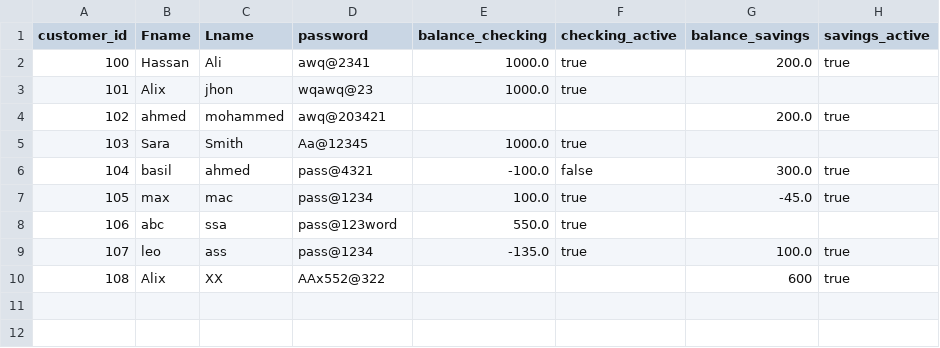
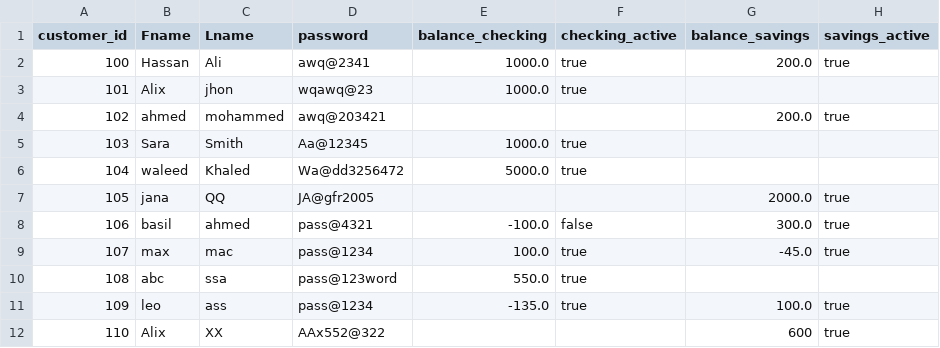
Before and after one commit to alhassan-alshareef/Banking-Project, a CSV file: banck.csv, drawn as a sheet; addresses are those after the commit; the diff names each change by its address in the sheet, - before the commit and + after, or states it on an @@ line.

Commit message:
test the deposit method for savings and checking account

```diff
--- a/banck.csv
+++ b/banck.csv
+row 6: 104 | waleed | Khaled | Wa@dd3256472 | 5000.0 | true
+row 7: 105 | jana | QQ | JA@gfr2005 |  |  | 2000.0 | true
@@ column A (customer_id) renumbered from row 8 down @@
```
Also changed, not shown: 1 other file.
